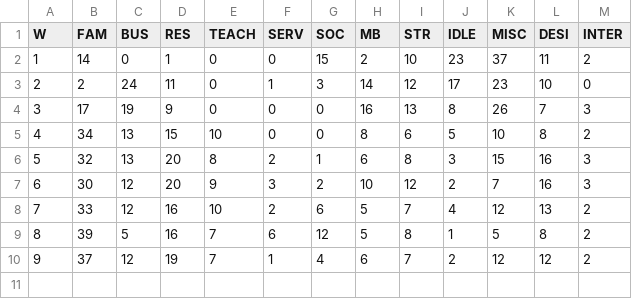
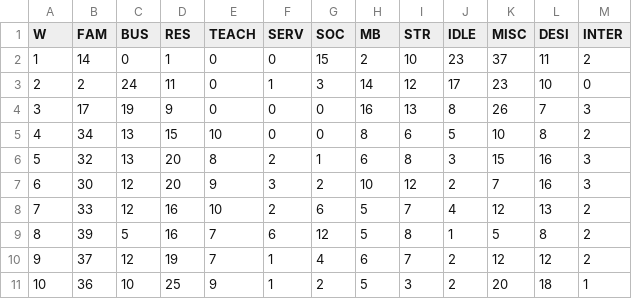
Before and after one commit to forero/tiempo, a CSV file: data/2021.csv, drawn as a sheet.

Commit message:
Update 2021.csv

```diff
--- a/data/2021.csv
+++ b/data/2021.csv
@@ -10 +10,2 @@ W, FAM, BUS, RES,  TEACH, SERV,  SOC,  MB,  STR,  IDLE, MISC, DESI, INTER
 9, 37, 12, 19, 7, 1, 4, 6, 7, 2, 12, 12, 2
+10, 36, 10, 25, 9, 1, 2, 5, 3, 2, 20, 18, 1
```
